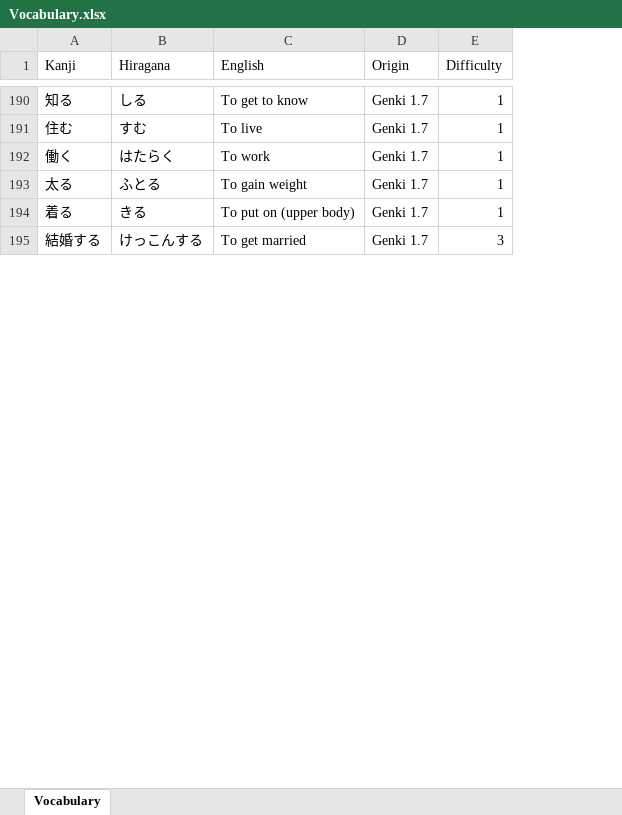
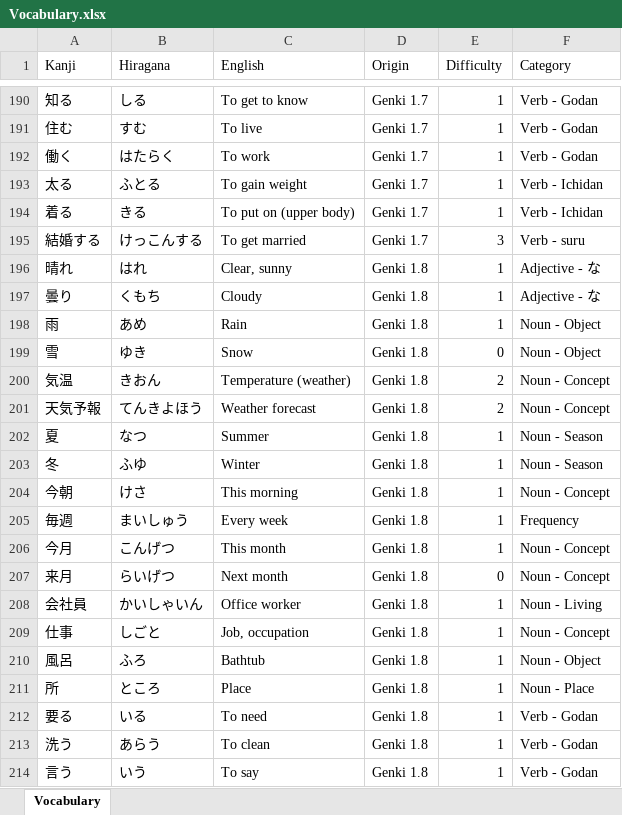
Before and after one commit to thechincheachilla/lunala-api, an Excel workbook: Vocabulary/Vocabulary.xlsx, sheet Vocabulary, drawn as a sheet; only a part is shown, gaps mark what is left out; values as stored, in another font and other column widths than the file's, no borders; the diff covers the shown part only; the diff names each change by its address in the sheet, - before the commit and + after, or states it on an @@ line.

Commit message:
Updated vocab file

```diff
--- a/Vocabulary/Vocabulary.xlsx (sheet Vocabulary)
+++ b/Vocabulary/Vocabulary.xlsx (sheet Vocabulary)
+column F (Category), rows 190-195: Verb - Godan | Verb - Godan | Verb - Godan | Verb - Ichidan | Verb - Ichidan | Verb - suru
+row 196: 晴れ | はれ | Clear, sunny | Genki 1.8 | 1 | Adjective - な
+row 197: 曇り | くもち | Cloudy | Genki 1.8 | 1 | Adjective - な
+row 198: 雨 | あめ | Rain | Genki 1.8 | 1 | Noun - Object
+row 199: 雪 | ゆき | Snow | Genki 1.8 | 0 | Noun - Object
+row 200: 気温 | きおん | Temperature (weather) | Genki 1.8 | 2 | Noun - Concept
+row 201: 天気予報 | てんきよほう | Weather forecast | Genki 1.8 | 2 | Noun - Concept
+row 202: 夏 | なつ | Summer | Genki 1.8 | 1 | Noun - Season
+row 203: 冬 | ふゆ | Winter | Genki 1.8 | 1 | Noun - Season
+row 204: 今朝 | けさ | This morning | Genki 1.8 | 1 | Noun - Concept
+row 205: 毎週 | まいしゅう | Every week | Genki 1.8 | 1 | Frequency
+row 206: 今月 | こんげつ | This month | Genki 1.8 | 1 | Noun - Concept
+row 207: 来月 | らいげつ | Next month | Genki 1.8 | 0 | Noun - Concept
+row 208: 会社員 | かいしゃいん | Office worker | Genki 1.8 | 1 | Noun - Living
+row 209: 仕事 | しごと | Job, occupation | Genki 1.8 | 1 | Noun - Concept
+row 210: 風呂 | ふろ | Bathtub | Genki 1.8 | 1 | Noun - Object
+row 211: 所 | ところ | Place | Genki 1.8 | 1 | Noun - Place
+row 212: 要る | いる | To need | Genki 1.8 | 1 | Verb - Godan
+row 213: 洗う | あらう | To clean | Genki 1.8 | 1 | Verb - Godan
+row 214: 言う | いう | To say | Genki 1.8 | 1 | Verb - Godan
```
Also changed, not shown: 84 added rows and 5 edited cells elsewhere in this sheet, 2 other files.
